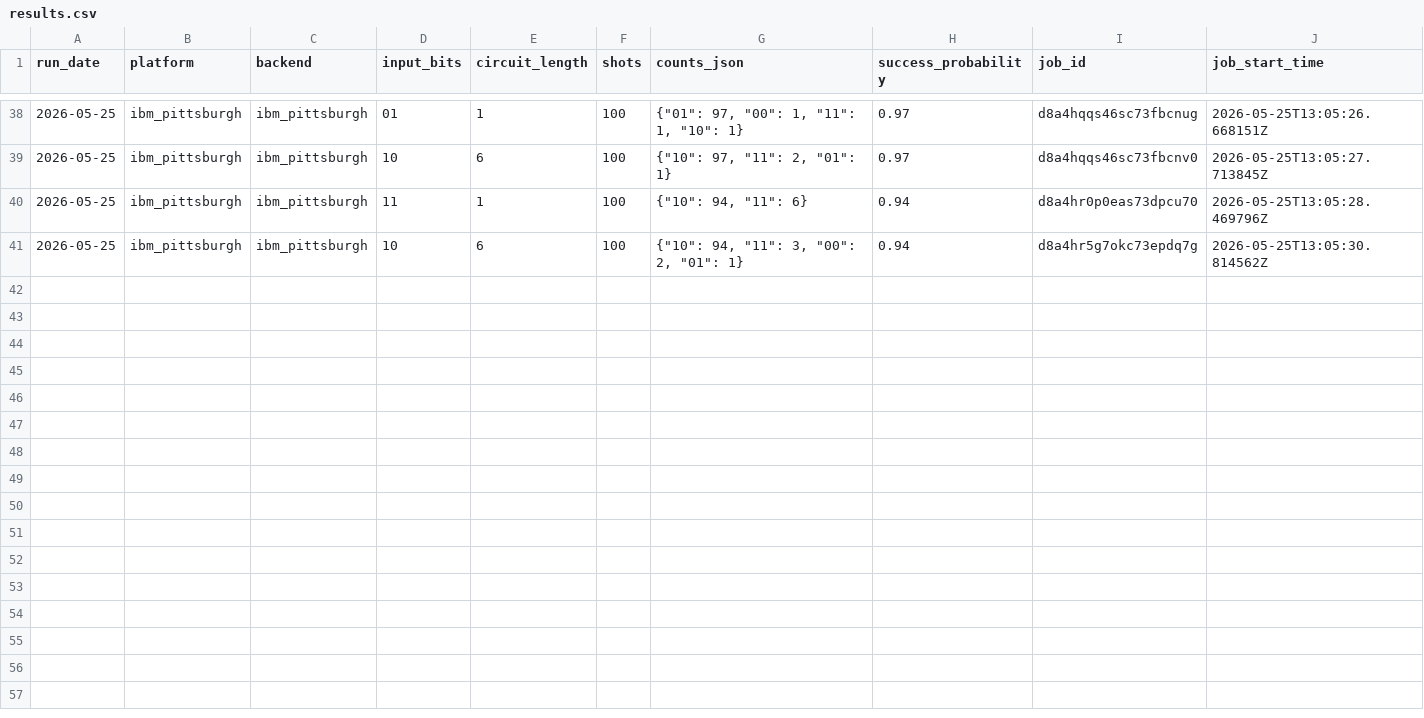
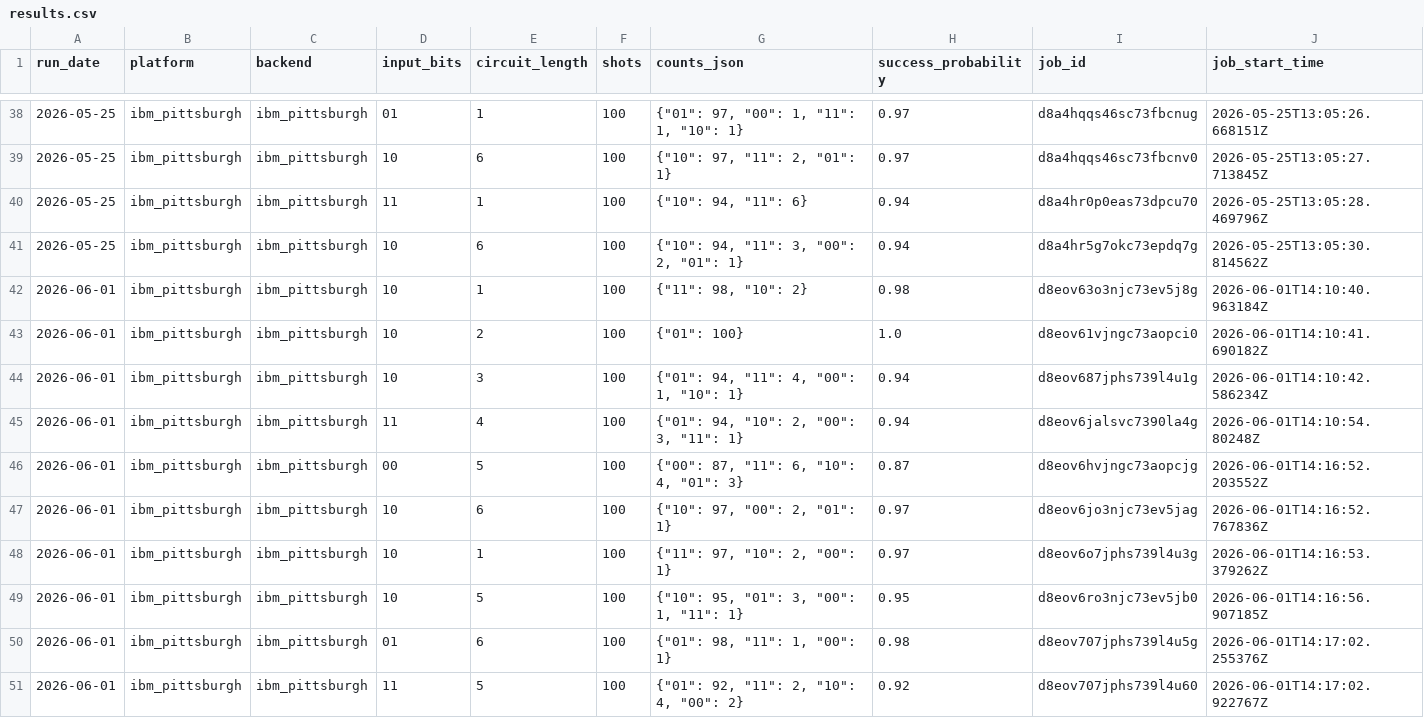
Before and after one commit to InsightSoftmax/quantum-stability, a CSV file: data/ibm_pittsburgh/results.csv, drawn as a sheet; only a part is shown, gaps mark what is left out; rows hold the shown columns only; the diff names each change by its address in the sheet, - before the commit and + after, or states it on an @@ line.

```diff
--- a/data/ibm_pittsburgh/results.csv
+++ b/data/ibm_pittsburgh/results.csv
+row 42: 2026-06-01 | ibm_pittsburgh | ibm_pittsburgh | 10 | 1 | 100 | {"11": 98, "10": 2} | 0.98 | d8eov63o3njc73ev5j8g | 2026-06-01T14:10:40.963184Z
+row 43: 2026-06-01 | ibm_pittsburgh | ibm_pittsburgh | 10 | 2 | 100 | {"01": 100} | 1.0 | d8eov61vjngc73aopci0 | 2026-06-01T14:10:41.690182Z
+row 44: 2026-06-01 | ibm_pittsburgh | ibm_pittsburgh | 10 | 3 | 100 | {"01": 94, "11": 4, "00": 1, "10": 1} | 0.94 | d8eov687jphs739l4u1g | 2026-06-01T14:10:42.586234Z
+row 45: 2026-06-01 | ibm_pittsburgh | ibm_pittsburgh | 11 | 4 | 100 | {"01": 94, "10": 2, "00": 3, "11": 1} | 0.94 | d8eov6jalsvc7390la4g | 2026-06-01T14:10:54.80248Z
+row 46: 2026-06-01 | ibm_pittsburgh | ibm_pittsburgh | 00 | 5 | 100 | {"00": 87, "11": 6, "10": 4, "01": 3} | 0.87 | d8eov6hvjngc73aopcjg | 2026-06-01T14:16:52.203552Z
+row 47: 2026-06-01 | ibm_pittsburgh | ibm_pittsburgh | 10 | 6 | 100 | {"10": 97, "00": 2, "01": 1} | 0.97 | d8eov6jo3njc73ev5jag | 2026-06-01T14:16:52.767836Z
+row 48: 2026-06-01 | ibm_pittsburgh | ibm_pittsburgh | 10 | 1 | 100 | {"11": 97, "10": 2, "00": 1} | 0.97 | d8eov6o7jphs739l4u3g | 2026-06-01T14:16:53.379262Z
+row 49: 2026-06-01 | ibm_pittsburgh | ibm_pittsburgh | 10 | 5 | 100 | {"10": 95, "01": 3, "00": 1, "11": 1} | 0.95 | d8eov6ro3njc73ev5jb0 | 2026-06-01T14:16:56.907185Z
+row 50: 2026-06-01 | ibm_pittsburgh | ibm_pittsburgh | 01 | 6 | 100 | {"01": 98, "11": 1, "00": 1} | 0.98 | d8eov707jphs739l4u5g | 2026-06-01T14:17:02.255376Z
+row 51: 2026-06-01 | ibm_pittsburgh | ibm_pittsburgh | 11 | 5 | 100 | {"01": 92, "11": 2, "10": 4, "00": 2} | 0.92 | d8eov707jphs739l4u60 | 2026-06-01T14:17:02.922767Z
```
Also changed, not shown: data/ibm_marrakesh/results.csv, 2 other files.
